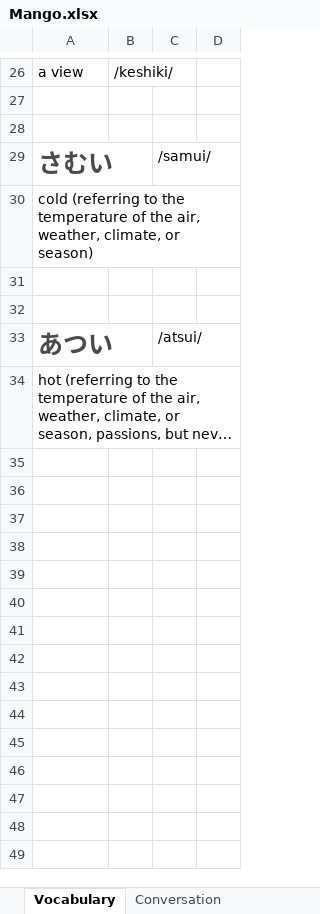
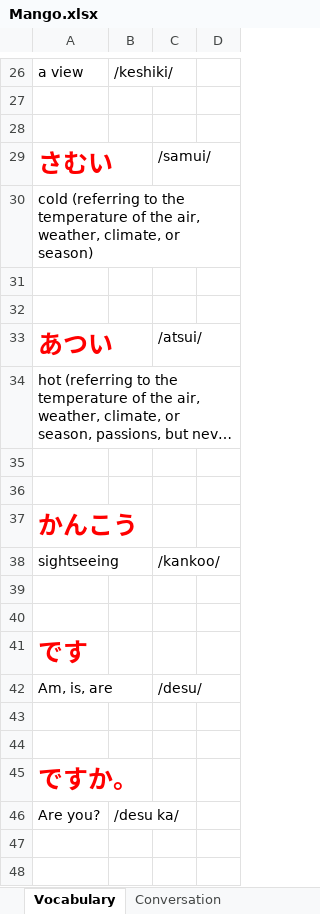
Before and after one commit to TienVNguyen/Japanese, an Excel workbook: Mango.xlsx, sheet Vocabulary, drawn as a sheet; only a part is shown, gaps mark what is left out; long unchanged cells end in …; values as stored, in another font and other column widths than the file's, no borders; the diff covers the shown part only; the diff names each change by its address in the sheet, - before the commit and + after, or states it on an @@ line.

```diff
--- a/Mango.xlsx (sheet Vocabulary)
+++ b/Mango.xlsx (sheet Vocabulary)
-A29 text colour: #4B4B4B
+A29 text colour: #FF0000
-A33 text colour: #4B4B4B
+A33 text colour: #FF0000
+row 35: (empty)
+row 36: (empty)
+row 37: かんこう
+row 38: sightseeing |  | /kankoo/
+row 39: (empty)
+row 40: (empty)
+row 41: です
+row 42: Am, is, are |  | /desu/
+row 43: (empty)
+row 44: (empty)
+row 45: ですか。
+row 46: Are you? | /desu ka/
+row 47: (empty)
+row 48: (empty)
```
Also changed, not shown: 18 added rows and cell formats elsewhere in this sheet, sheet Conversation, sheet Grammar.
